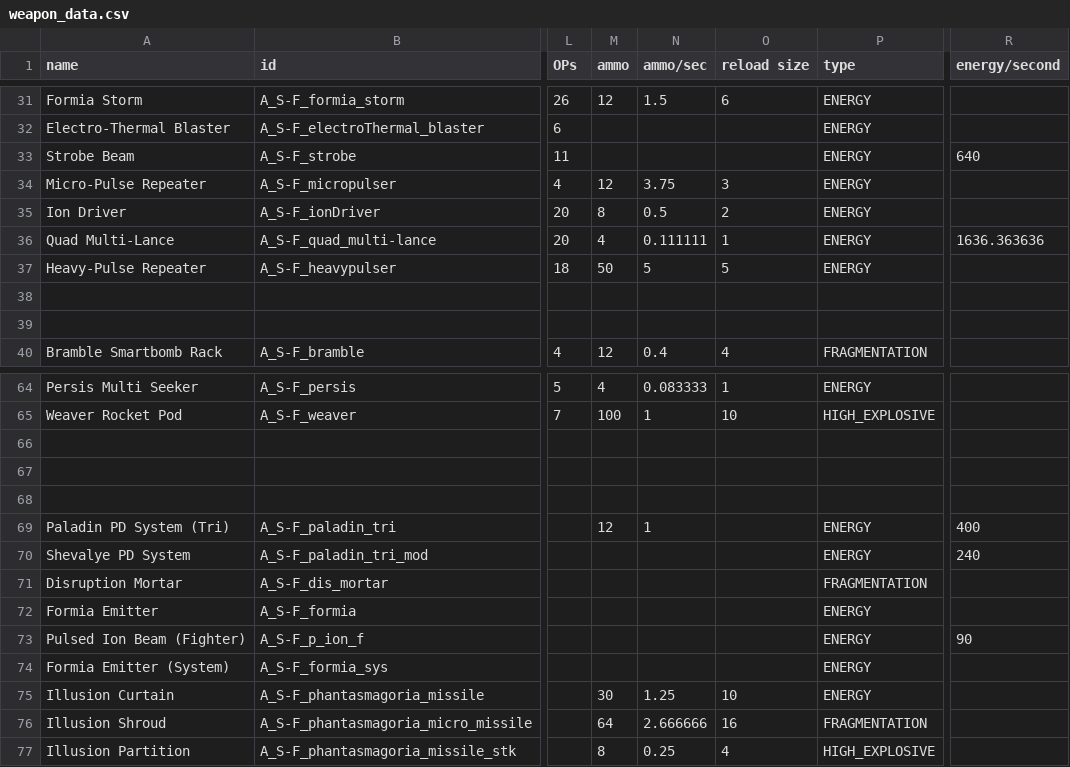
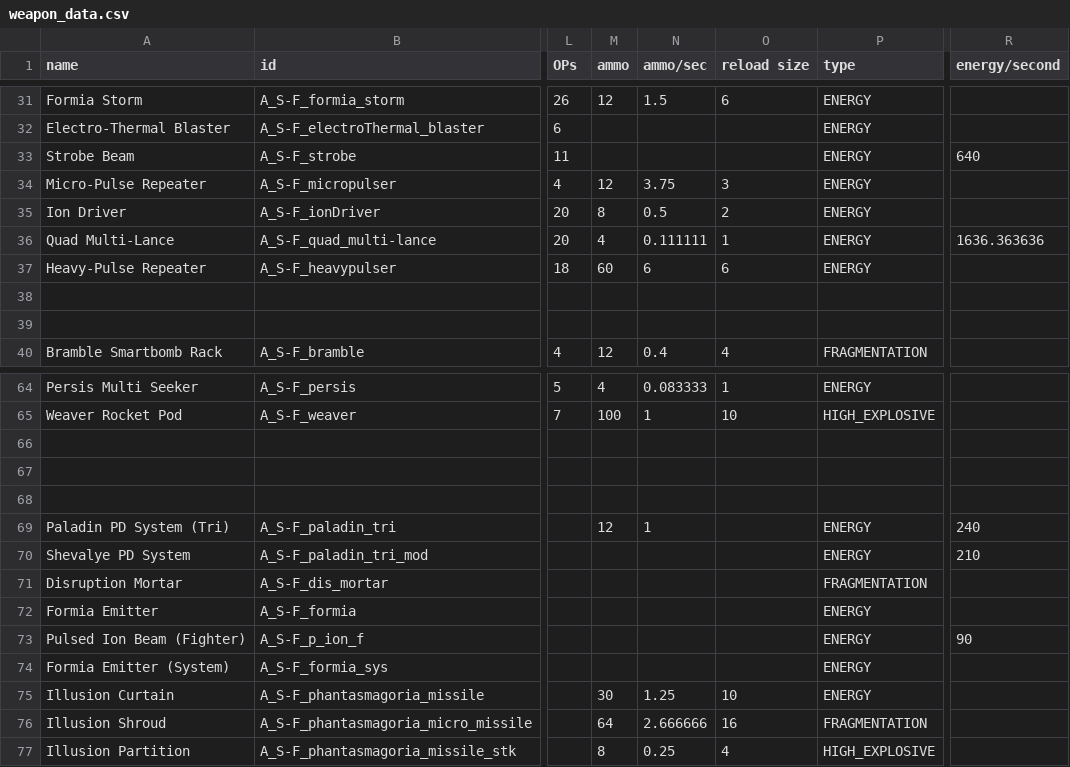
Before and after one commit to Bare-Poles/A_S-F, a CSV file: data/weapons/weapon_data.csv, drawn as a sheet; only a part is shown, gaps mark what is left out; the diff names each change by its address in the sheet, - before the commit and + after, or states it on an @@ line.

```diff
--- a/data/weapons/weapon_data.csv
+++ b/data/weapons/weapon_data.csv
-M37 (ammo): 50
+M37 (ammo): 60
-N37 (ammo/sec): 5
+N37 (ammo/sec): 6
-O37 (reload size): 5
+O37 (reload size): 6
-R69 (energy/second): 400
+R69 (energy/second): 240
-R70 (energy/second): 240
+R70 (energy/second): 210
```
Also changed, not shown: data/hulls/ship_data.csv, data/strings/descriptions.csv, 4 other files.
